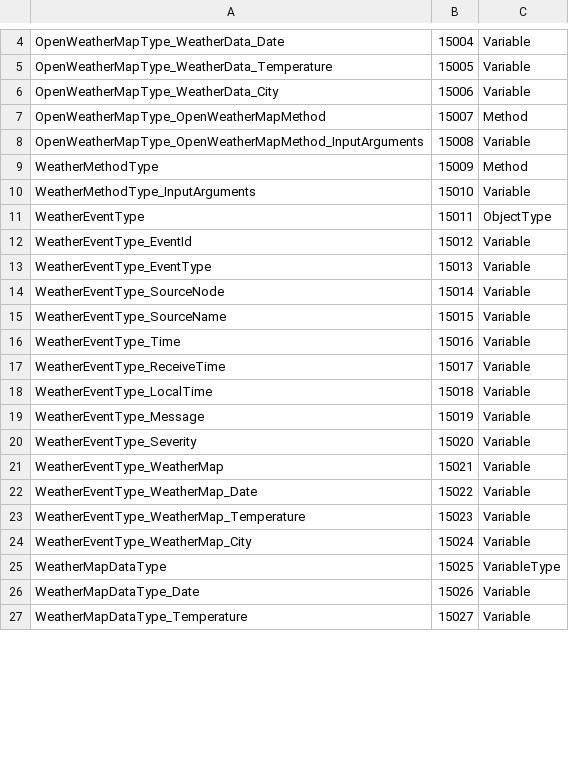
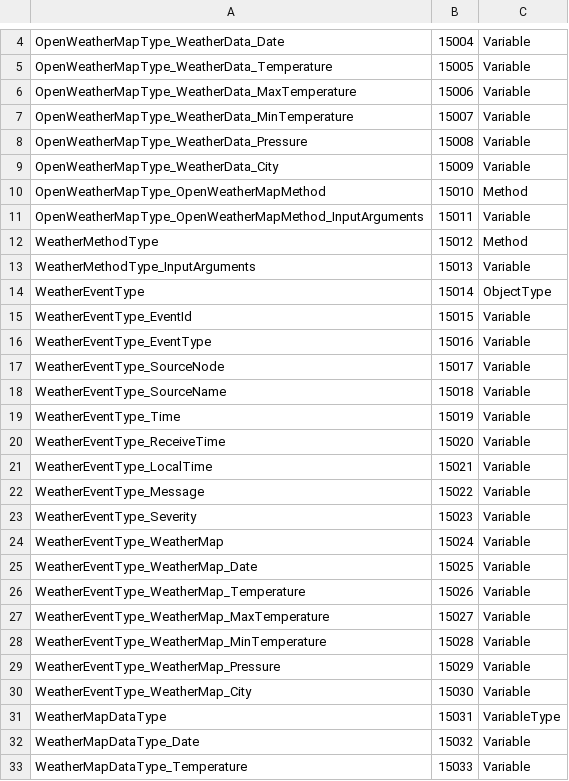
Before and after one commit to dariofugale95/server-opc-ua-dotnetcore, a CSV file: OPCServerNETCore/OPCServerNETCore/ModelDesign/modello_nuovo.csv, drawn as a sheet; only a part is shown, gaps mark what is left out; the diff covers the shown part only.

Commit message:
Code cleaned
Added other information for OpenWeatherMapObject

```diff
--- a/OPCServerNETCore/OPCServerNETCore/ModelDesign/modello_nuovo.csv
+++ b/OPCServerNETCore/OPCServerNETCore/ModelDesign/modello_nuovo.csv
@@ -5,23 +5,29 @@ OpenWeatherMapType_WeatherData_Date,15004,Variable
 OpenWeatherMapType_WeatherData_Temperature,15005,Variable
-OpenWeatherMapType_WeatherData_City,15006,Variable
-OpenWeatherMapType_OpenWeatherMapMethod,15007,Method
-OpenWeatherMapType_OpenWeatherMapMethod_InputArguments,15008,Variable
-WeatherMethodType,15009,Method
-WeatherMethodType_InputArguments,15010,Variable
-WeatherEventType,15011,ObjectType
-WeatherEventType_EventId,15012,Variable
-WeatherEventType_EventType,15013,Variable
-WeatherEventType_SourceNode,15014,Variable
-WeatherEventType_SourceName,15015,Variable
-WeatherEventType_Time,15016,Variable
-WeatherEventType_ReceiveTime,15017,Variable
-WeatherEventType_LocalTime,15018,Variable
-WeatherEventType_Message,15019,Variable
-WeatherEventType_Severity,15020,Variable
-WeatherEventType_WeatherMap,15021,Variable
-WeatherEventType_WeatherMap_Date,15022,Variable
-WeatherEventType_WeatherMap_Temperature,15023,Variable
-WeatherEventType_WeatherMap_City,15024,Variable
-WeatherMapDataType,15025,VariableType
-WeatherMapDataType_Date,15026,Variable
-WeatherMapDataType_Temperature,15027,Variable
+OpenWeatherMapType_WeatherData_MaxTemperature,15006,Variable
+OpenWeatherMapType_WeatherData_MinTemperature,15007,Variable
+OpenWeatherMapType_WeatherData_Pressure,15008,Variable
+OpenWeatherMapType_WeatherData_City,15009,Variable
+OpenWeatherMapType_OpenWeatherMapMethod,15010,Method
+OpenWeatherMapType_OpenWeatherMapMethod_InputArguments,15011,Variable
+WeatherMethodType,15012,Method
+WeatherMethodType_InputArguments,15013,Variable
+WeatherEventType,15014,ObjectType
+WeatherEventType_EventId,15015,Variable
+WeatherEventType_EventType,15016,Variable
+WeatherEventType_SourceNode,15017,Variable
+WeatherEventType_SourceName,15018,Variable
+WeatherEventType_Time,15019,Variable
+WeatherEventType_ReceiveTime,15020,Variable
+WeatherEventType_LocalTime,15021,Variable
+WeatherEventType_Message,15022,Variable
+WeatherEventType_Severity,15023,Variable
+WeatherEventType_WeatherMap,15024,Variable
+WeatherEventType_WeatherMap_Date,15025,Variable
+WeatherEventType_WeatherMap_Temperature,15026,Variable
+WeatherEventType_WeatherMap_MaxTemperature,15027,Variable
+WeatherEventType_WeatherMap_MinTemperature,15028,Variable
+WeatherEventType_WeatherMap_Pressure,15029,Variable
+WeatherEventType_WeatherMap_City,15030,Variable
+WeatherMapDataType,15031,VariableType
+WeatherMapDataType_Date,15032,Variable
+WeatherMapDataType_Temperature,15033,Variable
```
Also changed, not shown: 6 added rows and 27 edited cells elsewhere in this file, OPCServerNETCore/OPCServerNETCore/Published2/Quickstarts.MyOPCServer.NodeIds.csv, 19 other files.
